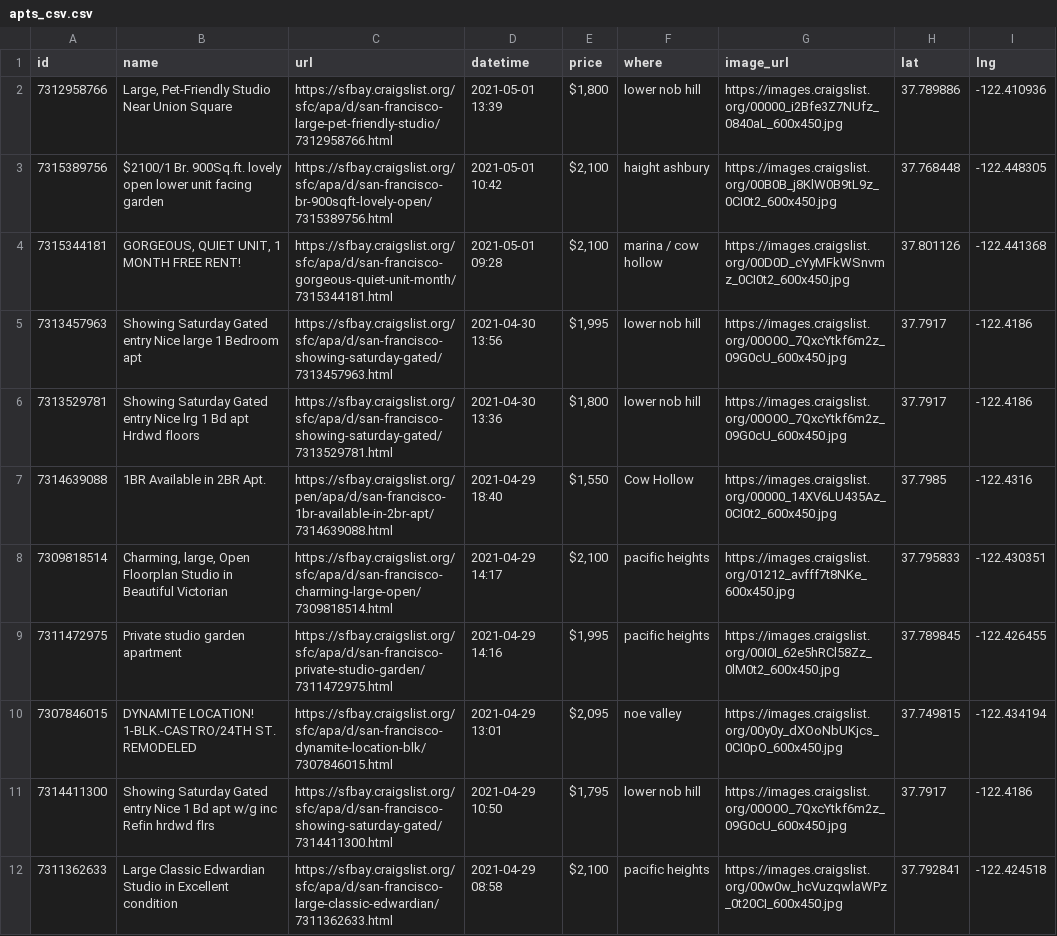
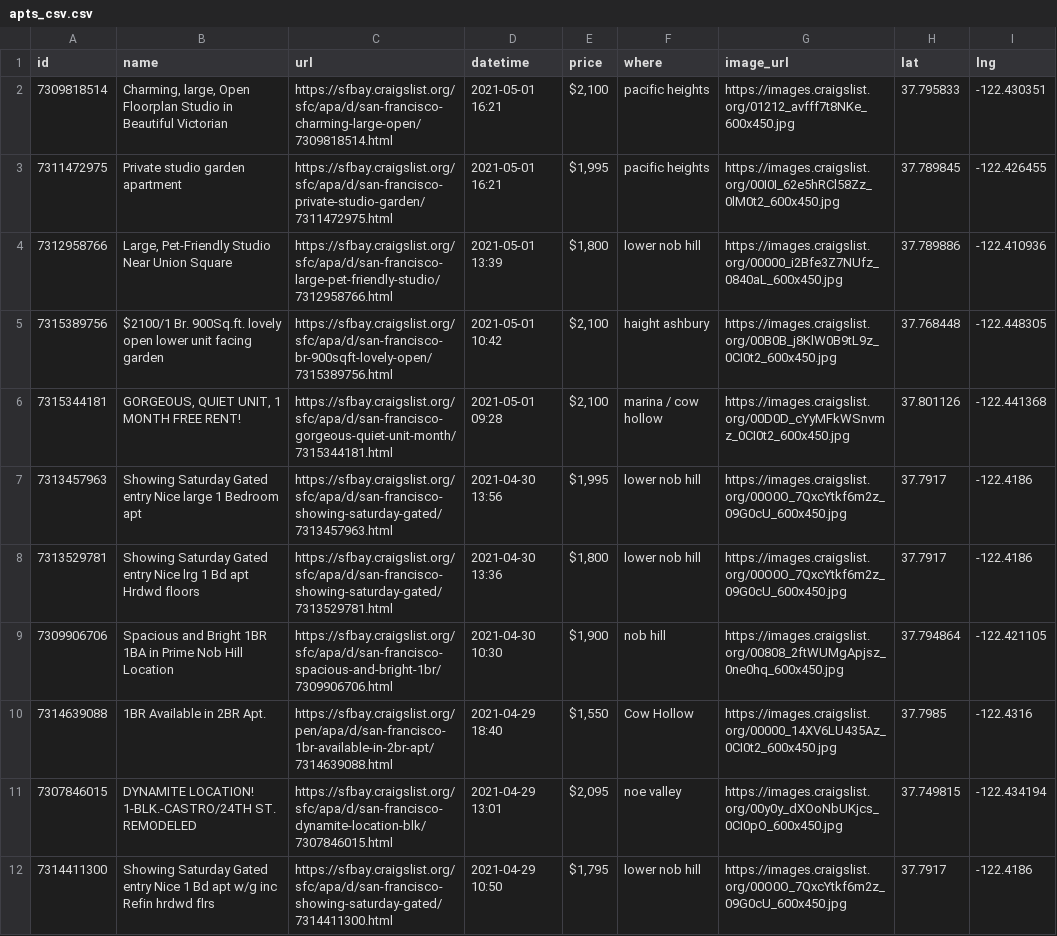
Before and after one commit to jackdbastian/jackdbastian.github.io, a CSV file: _data/apts_csv.csv, drawn as a sheet; only a part is shown; the shorter side is filled out with more unchanged rows.

```diff
--- a/_data/apts_csv.csv
+++ b/_data/apts_csv.csv
@@ -1,2 +1,4 @@
 id,name,url,datetime,price,where,image_url,lat,lng
+7309818514,"Charming, large, Open Floorplan Studio in Beautiful Victorian",https://sfbay.craigslist.org/sfc/apa/d/san-francisco-charming-large-open/7309818514.html,2021-05-01 16:21,"$2,100",pacific heights,https://images.craigslist.org/01212_avfff7t8NKe_600x450.jpg,37.795833,-122.430351
+7311472975,Private studio garden apartment,https://sfbay.craigslist.org/sfc/apa/d/san-francisco-private-studio-garden/7311472975.html,2021-05-01 16:21,"$1,995",pacific heights,https://images.craigslist.org/00I0I_62e5hRCl58Zz_0lM0t2_600x450.jpg,37.789845,-122.426455
 7312958766,"Large, Pet-Friendly Studio Near Union Square",https://sfbay.craigslist.org/sfc/apa/d/san-francisco-large-pet-friendly-studio/7312958766.html,2021-05-01 13:39,"$1,800",lower nob hill,https://images.craigslist.org/00000_i2Bfe3Z7NUfz_0840aL_600x450.jpg,37.789886,-122.410936
@@ -6,5 +8,4 @@ id,name,url,datetime,price,where,image_url,lat,lng
 7313529781,Showing Saturday Gated entry  Nice lrg 1 Bd apt Hrdwd floors,https://sfbay.craigslist.org/sfc/apa/d/san-francisco-showing-saturday-gated/7313529781.html,2021-04-30 13:36,"$1,800",lower nob hill,https://images.craigslist.org/00O0O_7QxcYtkf6m2z_09G0cU_600x450.jpg,37.7917,-122.4186
+7309906706,Spacious and Bright 1BR 1BA in Prime Nob Hill Location,https://sfbay.craigslist.org/sfc/apa/d/san-francisco-spacious-and-bright-1br/7309906706.html,2021-04-30 10:30,"$1,900",nob hill,https://images.craigslist.org/00808_2ftWUMgApjsz_0ne0hq_600x450.jpg,37.794864,-122.421105
 7314639088,1BR Available in 2BR Apt.,https://sfbay.craigslist.org/pen/apa/d/san-francisco-1br-available-in-2br-apt/7314639088.html,2021-04-29 18:40,"$1,550",Cow Hollow,https://images.craigslist.org/00000_14XV6LU435Az_0CI0t2_600x450.jpg,37.7985,-122.4316
-7309818514,"Charming, large, Open Floorplan Studio in Beautiful Victorian",https://sfbay.craigslist.org/sfc/apa/d/san-francisco-charming-large-open/7309818514.html,2021-04-29 14:17,"$2,100",pacific heights,https://images.craigslist.org/01212_avfff7t8NKe_600x450.jpg,37.795833,-122.430351
-7311472975,Private studio garden apartment,https://sfbay.craigslist.org/sfc/apa/d/san-francisco-private-studio-garden/7311472975.html,2021-04-29 14:16,"$1,995",pacific heights,https://images.craigslist.org/00I0I_62e5hRCl58Zz_0lM0t2_600x450.jpg,37.789845,-122.426455
 7307846015,DYNAMITE LOCATION! 1-BLK.-CASTRO/24TH ST. REMODELED,https://sfbay.craigslist.org/sfc/apa/d/san-francisco-dynamite-location-blk/7307846015.html,2021-04-29 13:01,"$2,095",noe valley,https://images.craigslist.org/00y0y_dXOoNbUKjcs_0CI0pO_600x450.jpg,37.749815,-122.434194
```
Also changed, not shown: 1 other file.
